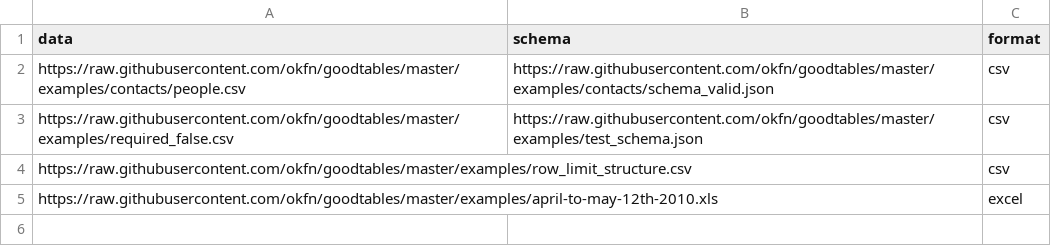
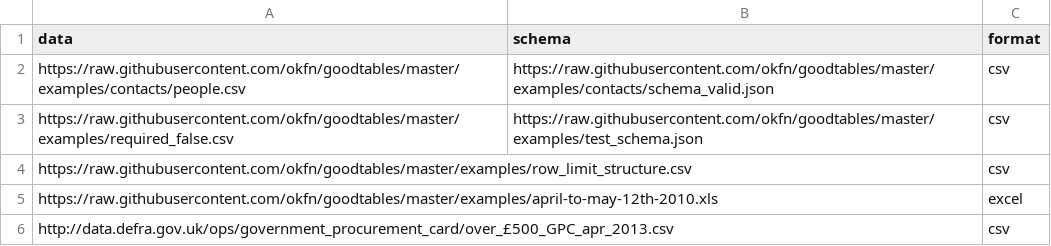
Before and after one commit to frictionlessdata/frictionless-py, a CSV file: examples/batch/example.csv, drawn as a sheet.

```diff
--- a/examples/batch/example.csv
+++ b/examples/batch/example.csv
@@ -5 +5,2 @@ https://raw.githubusercontent.com/okfn/goodtables/master/examples/row_limit_stru
 https://raw.githubusercontent.com/okfn/goodtables/master/examples/april-to-may-12th-2010.xls,,excel
+http://data.defra.gov.uk/ops/government_procurement_card/over_£500_GPC_apr_2013.csv,,csv
```
Also changed, not shown: 1 other file.
